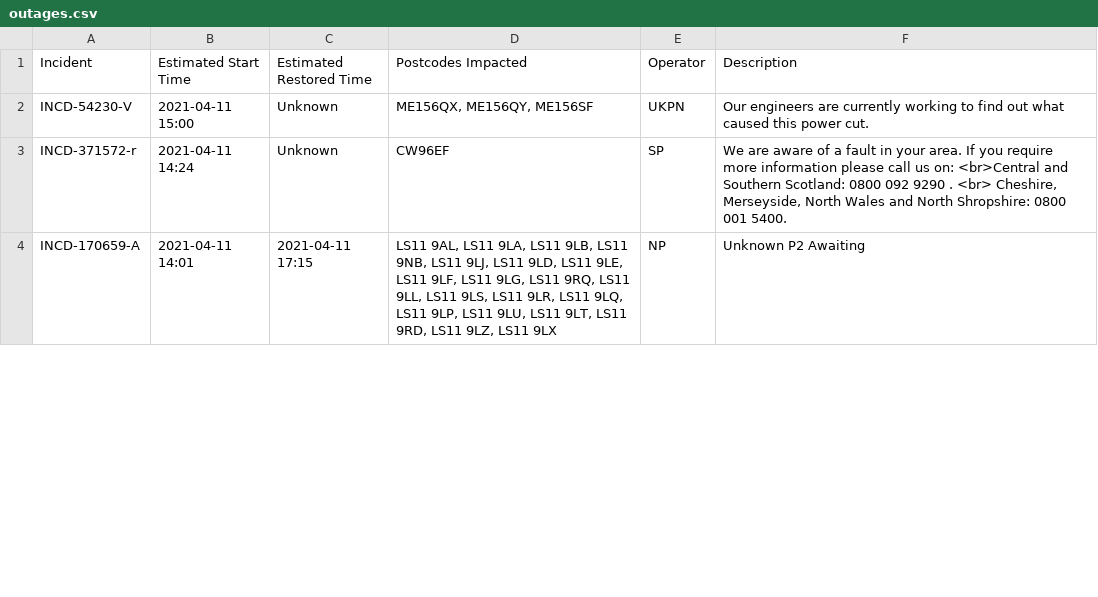
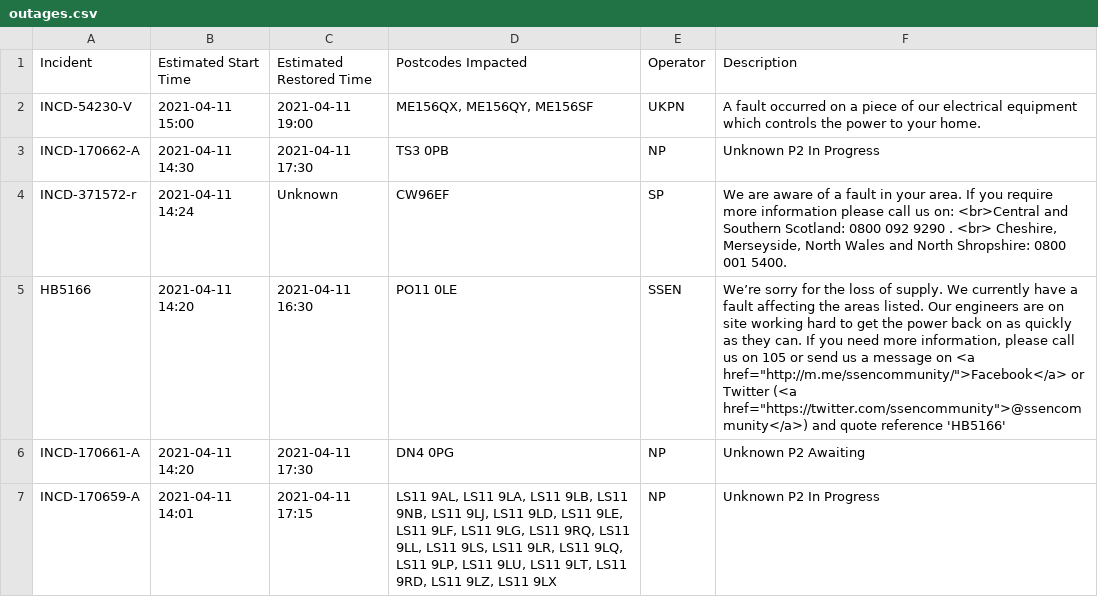
Before and after one commit to OSUKED/Outage-Watch, a CSV file: docs/data/outages.csv, drawn as a sheet; only a part is shown; the diff covers the shown part only.

```diff
--- a/docs/data/outages.csv
+++ b/docs/data/outages.csv
@@ -1,4 +1,7 @@
 Incident,Estimated Start Time,Estimated Restored Time,Postcodes Impacted,Operator,Description
-INCD-54230-V,2021-04-11 15:00,Unknown,"ME156QX, ME156QY, ME156SF",UKPN,Our engineers are currently working to find out what caused this power cut.
+INCD-54230-V,2021-04-11 15:00,2021-04-11 19:00,"ME156QX, ME156QY, ME156SF",UKPN,A fault occurred on a piece of our electrical equipment which controls the power to your home.
+INCD-170662-A,2021-04-11 14:30,2021-04-11 17:30,TS3 0PB,NP,Unknown P2 In Progress
 INCD-371572-r,2021-04-11 14:24,Unknown,CW96EF,SP,"We are aware of a fault in your area. If you require more information please call us on: <br>Central and Southern Scotland:  0800 092 9290 . <br> Cheshire, Merseyside, North Wales and North Shropshire: 0800 001 5400."
-INCD-170659-A,2021-04-11 14:01,2021-04-11 17:15,"LS11 9AL, LS11 9LA, LS11 9LB, LS11 9NB, LS11 9LJ, LS11 9LD, LS11 9LE, LS11 9LF, LS11 9LG, LS11 9RQ, LS11 9LL, LS11 9LS, LS11 9LR, LS11 9LQ, LS11 9LP, LS11 9LU, LS11 9LT, LS11 9RD, LS11 9LZ, LS11 9LX",NP,Unknown P2 Awaiting
+HB5166,2021-04-11 14:20,2021-04-11 16:30,PO11 0LE,SSEN,"We’re sorry for the loss of supply. We currently have a fault affecting the areas listed. Our engineers are on site working hard to get the power back on as quickly as they can. If you need more information, please call us on 105 or send us a message on <a href=""http://m.me/ssencommunity/"">Facebook</a> or Twitter (<a href=""https://twitter.com/ssencommunity"">@ssencommunity</a>) and quote reference 'HB5166'"
+INCD-170661-A,2021-04-11 14:20,2021-04-11 17:30,DN4 0PG,NP,Unknown P2 Awaiting
+INCD-170659-A,2021-04-11 14:01,2021-04-11 17:15,"LS11 9AL, LS11 9LA, LS11 9LB, LS11 9NB, LS11 9LJ, LS11 9LD, LS11 9LE, LS11 9LF, LS11 9LG, LS11 9RQ, LS11 9LL, LS11 9LS, LS11 9LR, LS11 9LQ, LS11 9LP, LS11 9LU, LS11 9LT, LS11 9RD, LS11 9LZ, LS11 9LX",NP,Unknown P2 In Progress
```
Also changed, not shown: 1 added row, 5 removed rows, 2 moved rows and 9 edited cells elsewhere in this file, 8 other files.
